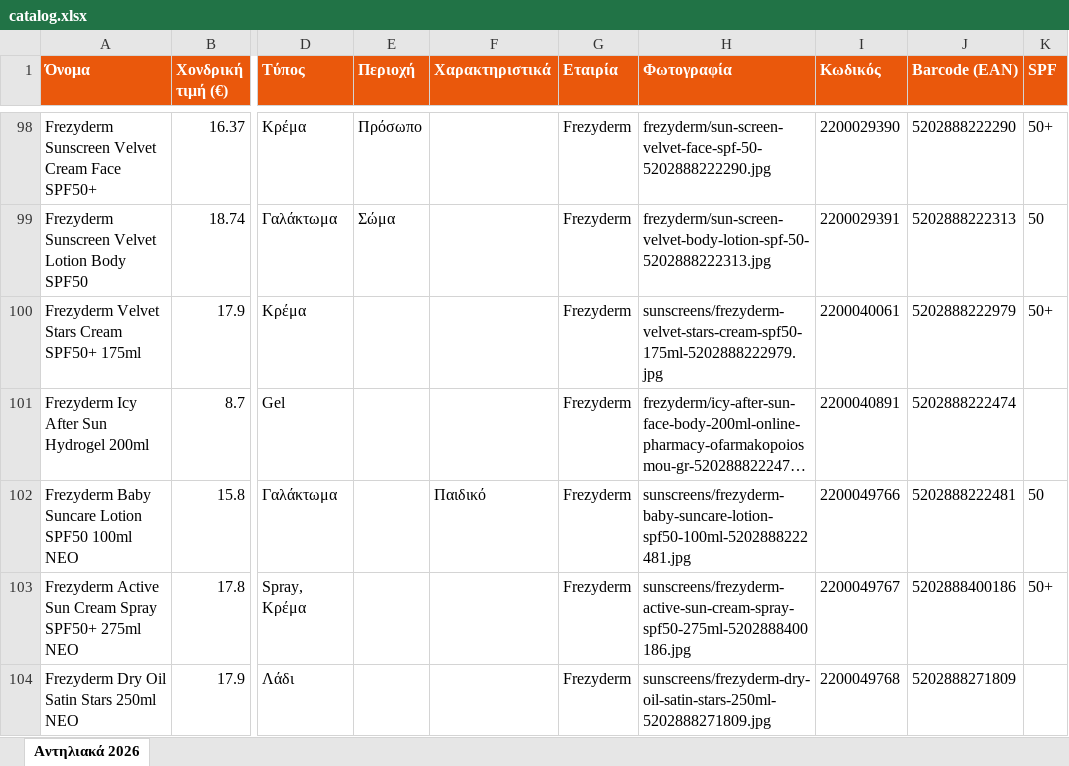
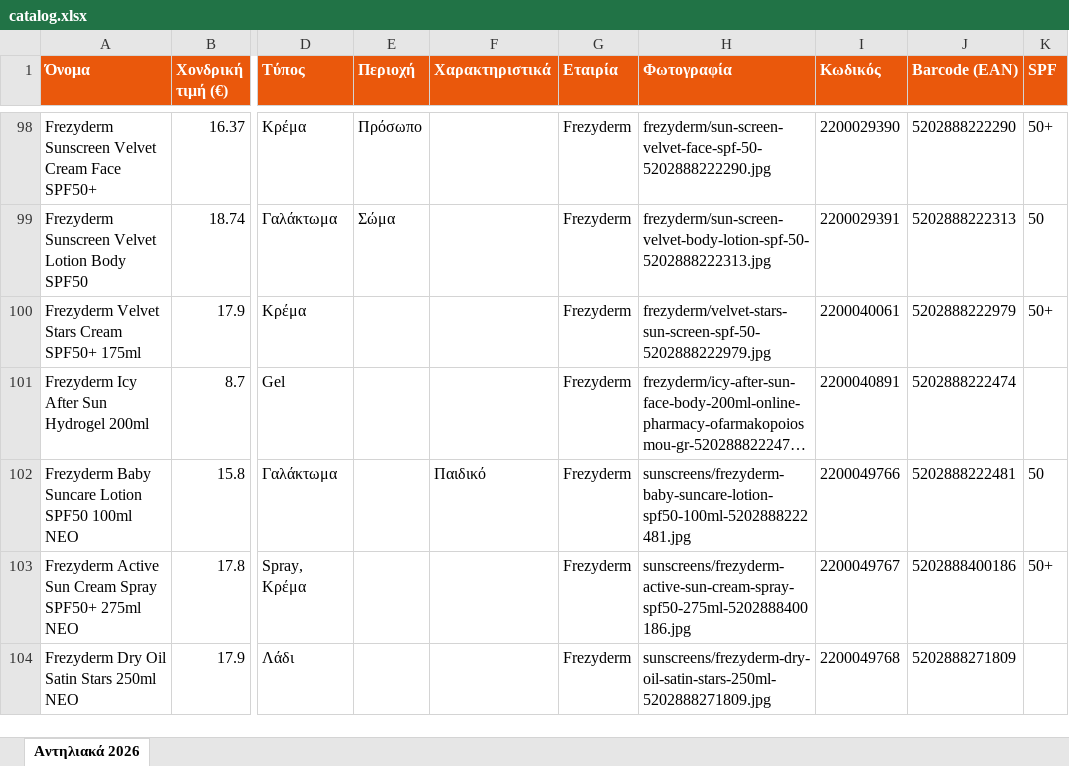
Before and after one commit to tasosnikitakis/sunscreens-, an Excel workbook: catalog.xlsx, sheet Αντηλιακά 2026, drawn as a sheet; only a part is shown, gaps mark what is left out; long unchanged cells end in …; values as stored, in another font and other column widths than the file's, no borders; the diff names each change by its address in the sheet, - before the commit and + after, or states it on an @@ line.

```diff
--- a/catalog.xlsx (sheet Αντηλιακά 2026)
+++ b/catalog.xlsx (sheet Αντηλιακά 2026)
-H100 (Φωτογραφία): sunscreens/frezyderm-velvet-stars-cream-spf50-175ml-5202888222979.jpg
+H100 (Φωτογραφία): frezyderm/velvet-stars-sun-screen-spf-50-5202888222979.jpg
```
Also changed, not shown: frezyderm-catalog.xlsx, klorane-catalog.xlsx, 23 other files.
